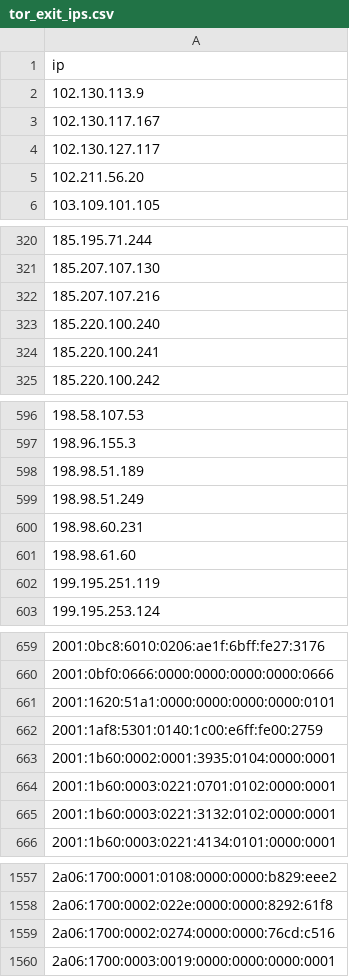
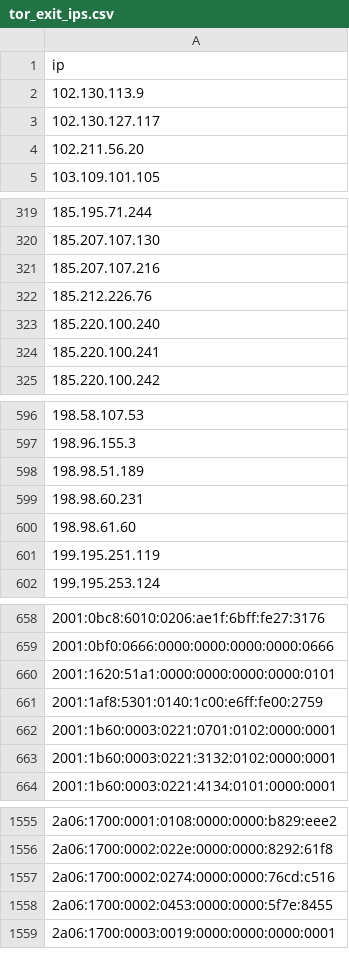
Before and after one commit to nullwhire/tor-watchlist, a CSV file: data/tor_exit_ips.csv, drawn as a sheet; only a part is shown, gaps mark what is left out; removed rows and columns are numbered as before the commit, all else as after; the diff covers the shown part only; the diff names each change by its address in the sheet, - before the commit and + after, or states it on an @@ line.

```diff
--- a/data/tor_exit_ips.csv
+++ b/data/tor_exit_ips.csv
-row 3: 102.130.117.167
+row 322: 185.212.226.76
-row 599: 198.98.51.249
-row 663: 2001:1b60:0002:0001:3935:0104:0000:0001
+row 1558: 2a06:1700:0002:0453:0000:0000:5f7e:8455
```
Also changed, not shown: 2 added rows and 1 removed row elsewhere in this file, 1 other file.
